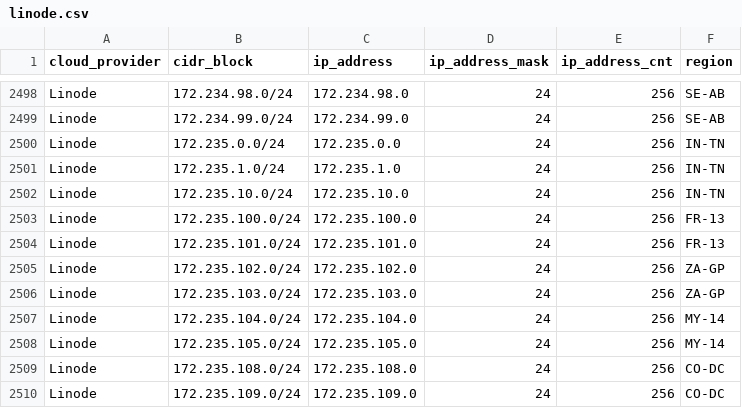
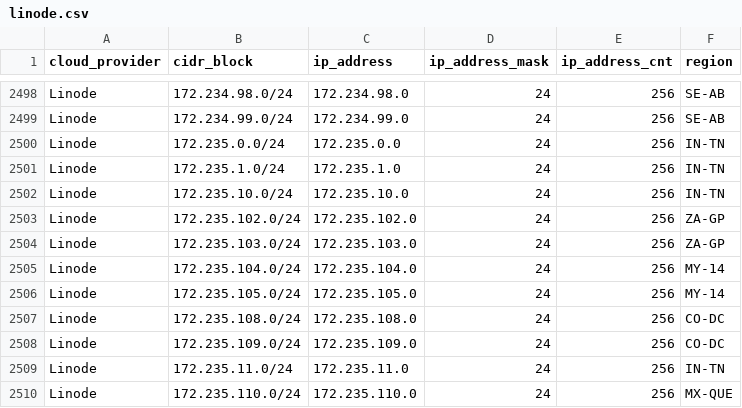
Before and after one commit to danilabs/public-cloud-provider-ip-ranges, a CSV file: data/providers/linode.csv, drawn as a sheet; only a part is shown, gaps mark what is left out; the shorter side is filled out with more unchanged rows.

```diff
--- a/data/providers/linode.csv
+++ b/data/providers/linode.csv
@@ -2502,4 +2502,2 @@ Linode,172.235.1.0/24,172.235.1.0,24,256,IN-TN
 Linode,172.235.10.0/24,172.235.10.0,24,256,IN-TN
-Linode,172.235.100.0/24,172.235.100.0,24,256,FR-13
-Linode,172.235.101.0/24,172.235.101.0,24,256,FR-13
 Linode,172.235.102.0/24,172.235.102.0,24,256,ZA-GP
```
Also changed, not shown: data/providers/aws.csv, 13 other files.
